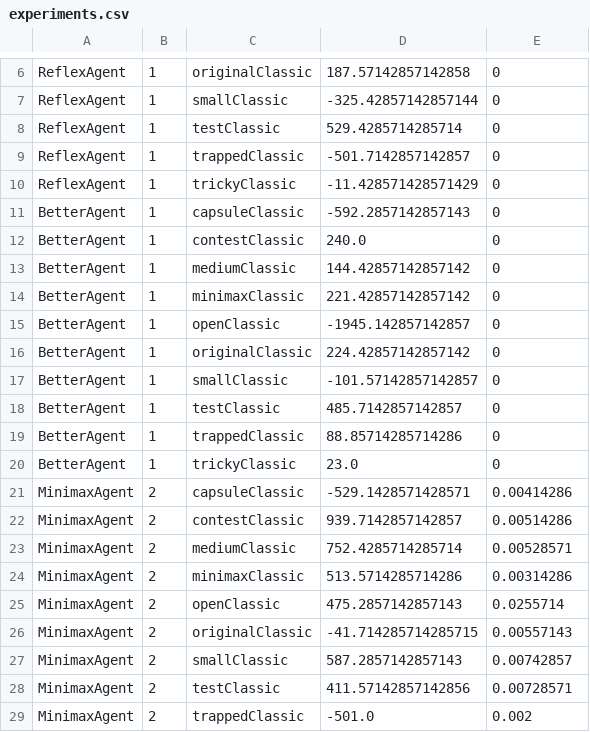
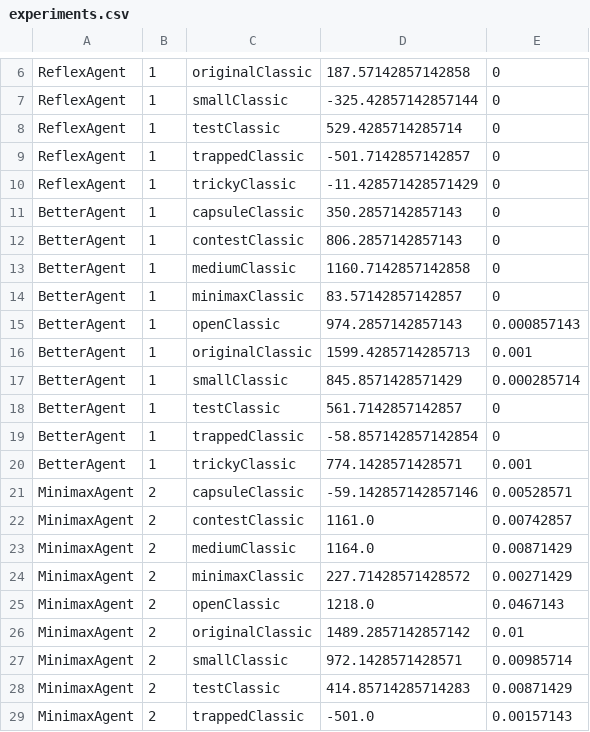
Before and after one commit to hkariti/intro_ai, a CSV file: hw2/experiments.csv, drawn as a sheet; only a part is shown, gaps mark what is left out; the diff covers the shown part only.

Commit message:
part h: Update experiments.csv after new heuristic

```diff
--- a/hw2/experiments.csv
+++ b/hw2/experiments.csv
@@ -10,20 +10,20 @@ ReflexAgent,1,trappedClassic,-501.7142857142857,0
 ReflexAgent,1,trickyClassic,-11.428571428571429,0
-BetterAgent,1,capsuleClassic,-592.2857142857143,0
-BetterAgent,1,contestClassic,240.0,0
-BetterAgent,1,mediumClassic,144.42857142857142,0
-BetterAgent,1,minimaxClassic,221.42857142857142,0
-BetterAgent,1,openClassic,-1945.142857142857,0
-BetterAgent,1,originalClassic,224.42857142857142,0
-BetterAgent,1,smallClassic,-101.57142857142857,0
-BetterAgent,1,testClassic,485.7142857142857,0
-BetterAgent,1,trappedClassic,88.85714285714286,0
-BetterAgent,1,trickyClassic,23.0,0
-MinimaxAgent,2,capsuleClassic,-529.1428571428571,0.00414286
-MinimaxAgent,2,contestClassic,939.7142857142857,0.00514286
-MinimaxAgent,2,mediumClassic,752.4285714285714,0.00528571
-MinimaxAgent,2,minimaxClassic,513.5714285714286,0.00314286
-MinimaxAgent,2,openClassic,475.2857142857143,0.0255714
-MinimaxAgent,2,originalClassic,-41.714285714285715,0.00557143
-MinimaxAgent,2,smallClassic,587.2857142857143,0.00742857
-MinimaxAgent,2,testClassic,411.57142857142856,0.00728571
-MinimaxAgent,2,trappedClassic,-501.0,0.002
+BetterAgent,1,capsuleClassic,350.2857142857143,0
+BetterAgent,1,contestClassic,806.2857142857143,0
+BetterAgent,1,mediumClassic,1160.7142857142858,0
+BetterAgent,1,minimaxClassic,83.57142857142857,0
+BetterAgent,1,openClassic,974.2857142857143,0.000857143
+BetterAgent,1,originalClassic,1599.4285714285713,0.001
+BetterAgent,1,smallClassic,845.8571428571429,0.000285714
+BetterAgent,1,testClassic,561.7142857142857,0
+BetterAgent,1,trappedClassic,-58.857142857142854,0
+BetterAgent,1,trickyClassic,774.1428571428571,0.001
+MinimaxAgent,2,capsuleClassic,-59.142857142857146,0.00528571
+MinimaxAgent,2,contestClassic,1161.0,0.00742857
+MinimaxAgent,2,mediumClassic,1164.0,0.00871429
+MinimaxAgent,2,minimaxClassic,227.71428571428572,0.00271429
+MinimaxAgent,2,openClassic,1218.0,0.0467143
+MinimaxAgent,2,originalClassic,1489.2857142857142,0.01
+MinimaxAgent,2,smallClassic,972.1428571428571,0.00985714
+MinimaxAgent,2,testClassic,414.85714285714283,0.00871429
+MinimaxAgent,2,trappedClassic,-501.0,0.00157143
```
Also changed, not shown: 147 edited cells elsewhere in this file.
